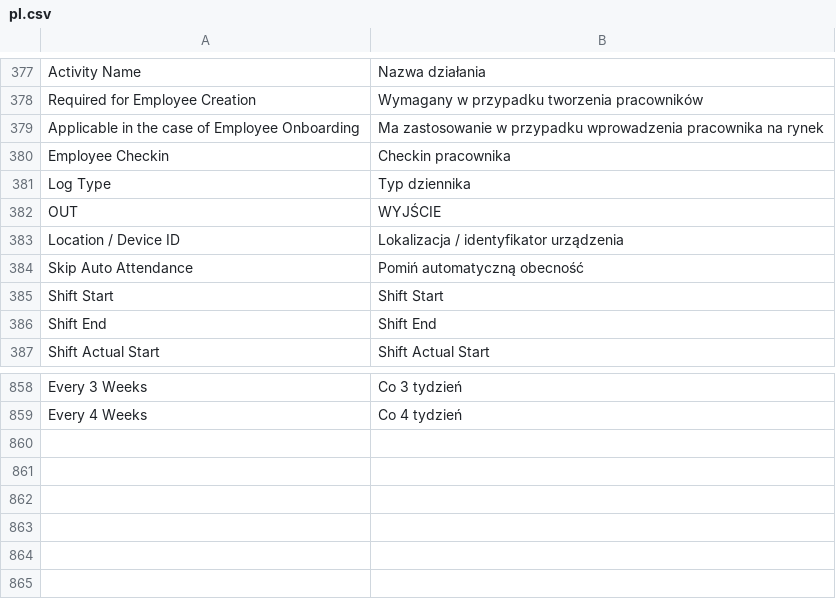
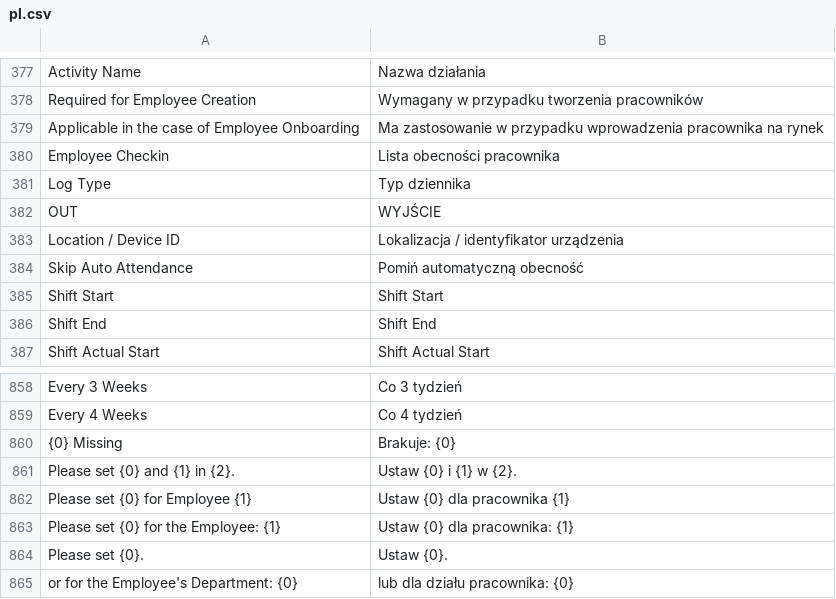
Before and after one commit to bartoszpijet/hrms, a CSV file: hrms/translations/pl.csv, drawn as a sheet; only a part is shown, gaps mark what is left out; the diff names each change by its address in the sheet, - before the commit and + after, or states it on an @@ line.

Commit message:
Add missing translations

```diff
--- a/hrms/translations/pl.csv
+++ b/hrms/translations/pl.csv
-B380: Checkin pracownika
+B380: Lista obecności pracownika
+row 860: {0} Missing | Brakuje: {0}
+row 861: Please set {0} and {1} in {2}. | Ustaw {0} i {1} w {2}.
+row 862: Please set {0} for Employee {1} | Ustaw {0} dla pracownika {1}
+row 863: Please set {0} for the Employee: {1} | Ustaw {0} dla pracownika: {1}
+row 864: Please set {0}. | Ustaw {0}.
+row 865: or for the Employee's Department: {0} | lub dla działu pracownika: {0}
```
